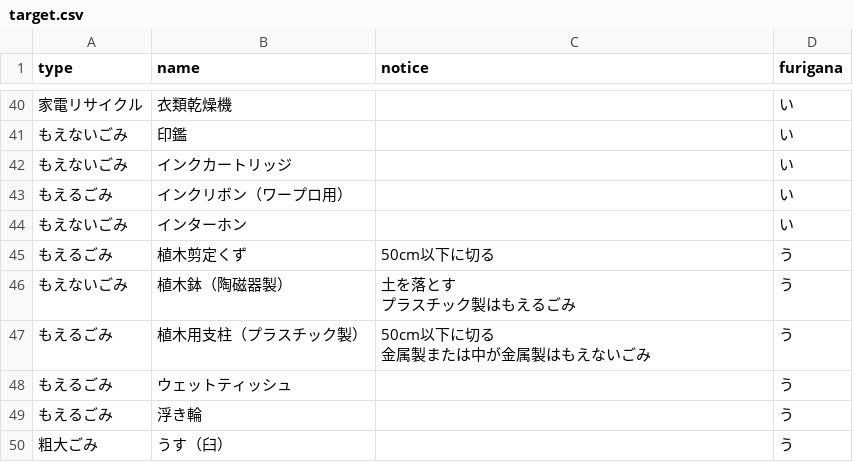
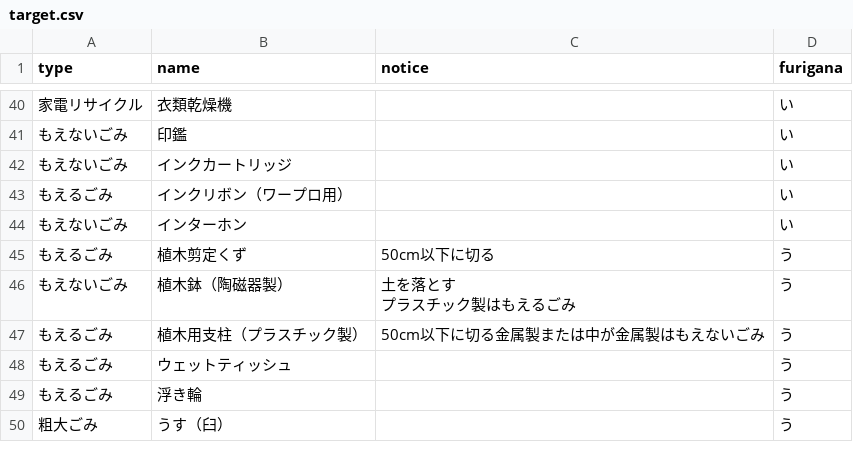
Before and after one commit to kahokushi2004/5374, a CSV file: data/target.csv, drawn as a sheet; only a part is shown, gaps mark what is left out.

Commit message:
Update target.csv

```diff
--- a/data/target.csv
+++ b/data/target.csv
@@ -48,4 +48,3 @@ type,name,notice,furigana
 プラスチック製はもえるごみ",う
-もえるごみ,植木用支柱（プラスチック製）,"50cm以下に切る
-金属製または中が金属製はもえないごみ",う
+もえるごみ,植木用支柱（プラスチック製）,"50cm以下に切る金属製または中が金属製はもえないごみ",う
 もえるごみ,ウェットティッシュ,,う
```
